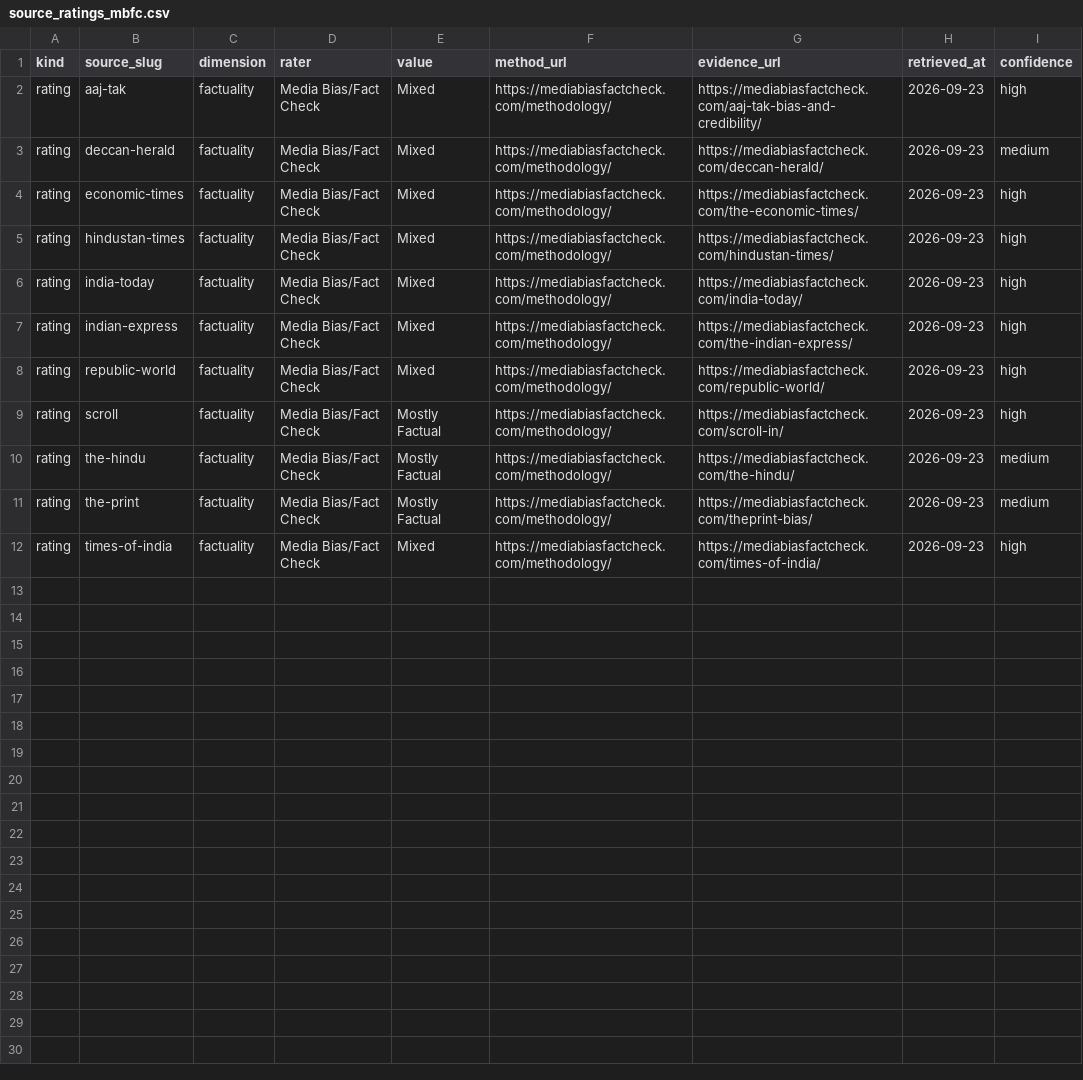
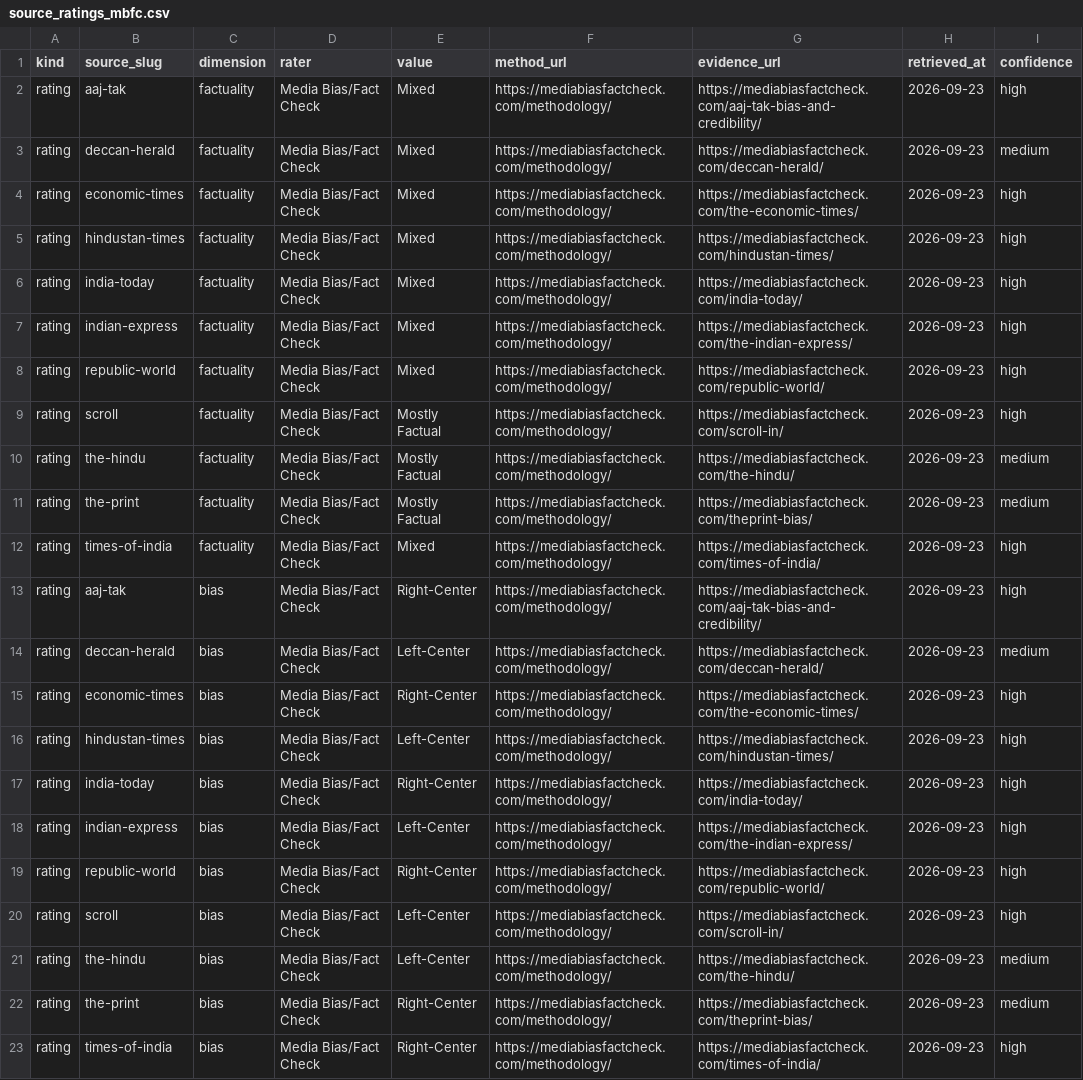
Before and after one commit to visheshbhargava0811/lens, a CSV file: data/sources/source_ratings_mbfc.csv, drawn as a sheet.

```diff
--- a/data/sources/source_ratings_mbfc.csv
+++ b/data/sources/source_ratings_mbfc.csv
@@ -12 +12,12 @@ rating,the-print,factuality,Media Bias/Fact Check,Mostly Factual,https://mediabi
 rating,times-of-india,factuality,Media Bias/Fact Check,Mixed,https://mediabiasfactcheck.com/methodology/,https://mediabiasfactcheck.com/times-of-india/,2026-09-23,high
+rating,aaj-tak,bias,Media Bias/Fact Check,Right-Center,https://mediabiasfactcheck.com/methodology/,https://mediabiasfactcheck.com/aaj-tak-bias-and-credibility/,2026-09-23,high
+rating,deccan-herald,bias,Media Bias/Fact Check,Left-Center,https://mediabiasfactcheck.com/methodology/,https://mediabiasfactcheck.com/deccan-herald/,2026-09-23,medium
+rating,economic-times,bias,Media Bias/Fact Check,Right-Center,https://mediabiasfactcheck.com/methodology/,https://mediabiasfactcheck.com/the-economic-times/,2026-09-23,high
+rating,hindustan-times,bias,Media Bias/Fact Check,Left-Center,https://mediabiasfactcheck.com/methodology/,https://mediabiasfactcheck.com/hindustan-times/,2026-09-23,high
+rating,india-today,bias,Media Bias/Fact Check,Right-Center,https://mediabiasfactcheck.com/methodology/,https://mediabiasfactcheck.com/india-today/,2026-09-23,high
+rating,indian-express,bias,Media Bias/Fact Check,Left-Center,https://mediabiasfactcheck.com/methodology/,https://mediabiasfactcheck.com/the-indian-express/,2026-09-23,high
+rating,republic-world,bias,Media Bias/Fact Check,Right-Center,https://mediabiasfactcheck.com/methodology/,https://mediabiasfactcheck.com/republic-world/,2026-09-23,high
+rating,scroll,bias,Media Bias/Fact Check,Left-Center,https://mediabiasfactcheck.com/methodology/,https://mediabiasfactcheck.com/scroll-in/,2026-09-23,high
+rating,the-hindu,bias,Media Bias/Fact Check,Left-Center,https://mediabiasfactcheck.com/methodology/,https://mediabiasfactcheck.com/the-hindu/,2026-09-23,medium
+rating,the-print,bias,Media Bias/Fact Check,Right-Center,https://mediabiasfactcheck.com/methodology/,https://mediabiasfactcheck.com/theprint-bias/,2026-09-23,medium
+rating,times-of-india,bias,Media Bias/Fact Check,Right-Center,https://mediabiasfactcheck.com/methodology/,https://mediabiasfactcheck.com/times-of-india/,2026-09-23,high
```
Also changed, not shown: 39 other files.
